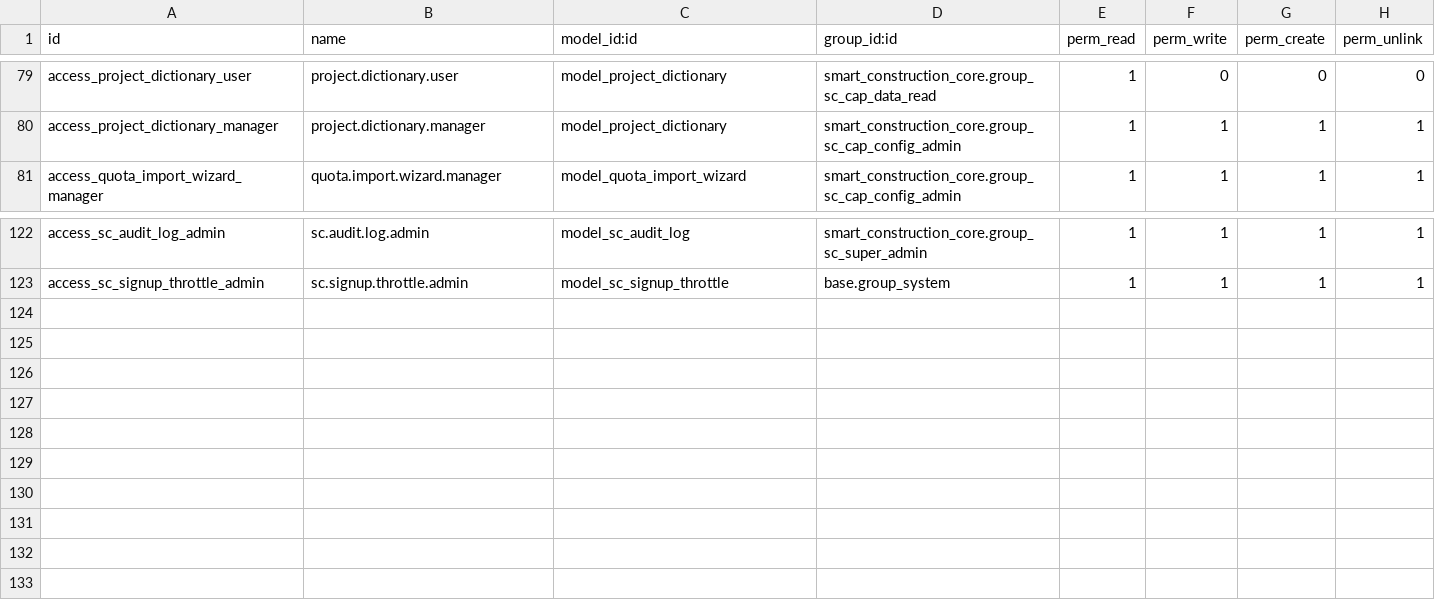
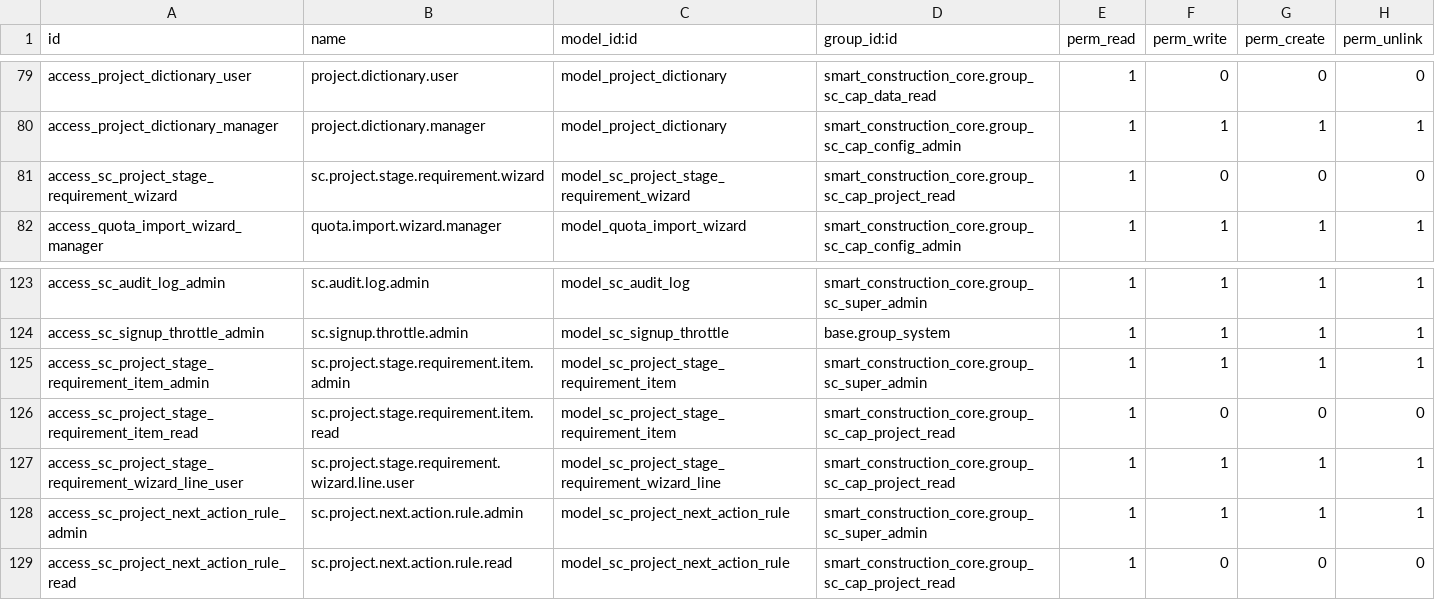
Before and after one commit to Leedefend/sce-backend-odoo, a CSV file: addons/smart_construction_core/security/ir.model.access.csv, drawn as a sheet; only a part is shown, gaps mark what is left out.

Commit message:
Feat/UI project overview v0 1 (#208)
* feat(overview): add aggregation service for project stats

* feat(overview): add next action rules model and service

* feat(overview): render next actions via rules widget

* fix(overview): harden next action safety and execution

* feat(overview): route project entry to overview

* feat(overview): add stage requirements wizard

* feat(overview): configure stage requirements checklist

* chore(verify): add overview data gate

* feat(overview): add stage requirement progress and targeting

* feat(overview): refresh overview layout and stage requirements

* feat(overview): strengthen next actions and auto-return

* chore(verify): add overview entry and logic gates

```diff
--- a/addons/smart_construction_core/security/ir.model.access.csv
+++ b/addons/smart_construction_core/security/ir.model.access.csv
@@ -80,2 +80,3 @@ access_project_dictionary_user,project.dictionary.user,model_project_dictionary,
 access_project_dictionary_manager,project.dictionary.manager,model_project_dictionary,smart_construction_core.group_sc_cap_config_admin,1,1,1,1
+access_sc_project_stage_requirement_wizard,sc.project.stage.requirement.wizard,model_sc_project_stage_requirement_wizard,smart_construction_core.group_sc_cap_project_read,1,0,0,0
 access_quota_import_wizard_manager,quota.import.wizard.manager,model_quota_import_wizard,smart_construction_core.group_sc_cap_config_admin,1,1,1,1
@@ -123 +124,6 @@ access_sc_audit_log_admin,sc.audit.log.admin,model_sc_audit_log,smart_constructi
 access_sc_signup_throttle_admin,sc.signup.throttle.admin,model_sc_signup_throttle,base.group_system,1,1,1,1
+access_sc_project_stage_requirement_item_admin,sc.project.stage.requirement.item.admin,model_sc_project_stage_requirement_item,smart_construction_core.group_sc_super_admin,1,1,1,1
+access_sc_project_stage_requirement_item_read,sc.project.stage.requirement.item.read,model_sc_project_stage_requirement_item,smart_construction_core.group_sc_cap_project_read,1,0,0,0
+access_sc_project_stage_requirement_wizard_line_user,sc.project.stage.requirement.wizard.line.user,model_sc_project_stage_requirement_wizard_line,smart_construction_core.group_sc_cap_project_read,1,1,1,1
+access_sc_project_next_action_rule_admin,sc.project.next.action.rule.admin,model_sc_project_next_action_rule,smart_construction_core.group_sc_super_admin,1,1,1,1
+access_sc_project_next_action_rule_read,sc.project.next.action.rule.read,model_sc_project_next_action_rule,smart_construction_core.group_sc_cap_project_read,1,0,0,0
```
Also changed, not shown: 27 other files.
